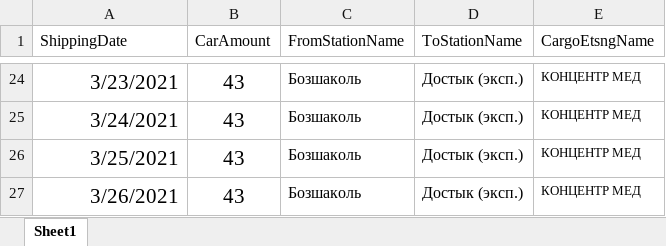
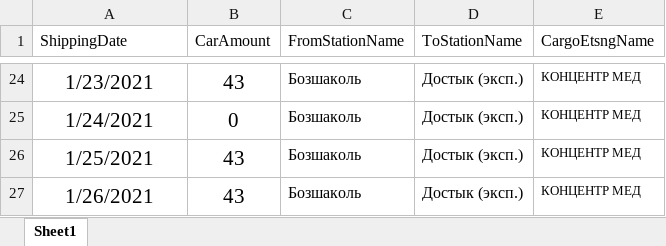
Before and after one commit to Khakim0508/Azurite_Analytics, an Excel workbook: src/algorithms/plan_fact_module/KBL.xlsx, sheet Sheet1, drawn as a sheet; only a part is shown, gaps mark what is left out; values as stored, in another font and other column widths than the file's, no borders; the diff covers the shown part only; the diff names each change by its address in the sheet, - before the commit and + after, or states it on an @@ line.

```diff
--- a/src/algorithms/plan_fact_module/KBL.xlsx (sheet Sheet1)
+++ b/src/algorithms/plan_fact_module/KBL.xlsx (sheet Sheet1)
-A24:A27 alignment: right
+A24:A27 alignment: center
-A24 (ShippingDate): 3/23/2021
+A24 (ShippingDate): 1/23/2021
-A25 (ShippingDate): 3/24/2021
+A25 (ShippingDate): 1/24/2021
-B25 (CarAmount): 43
+B25 (CarAmount): 0
-A26 (ShippingDate): 3/25/2021
+A26 (ShippingDate): 1/25/2021
-A27 (ShippingDate): 3/26/2021
+A27 (ShippingDate): 1/26/2021
```
Also changed, not shown: other rows of this sheet, src/algorithms/plan_fact_module/BMZ.xlsx, src/algorithms/plan_fact_module/KAL.xlsx, 3 other files.
